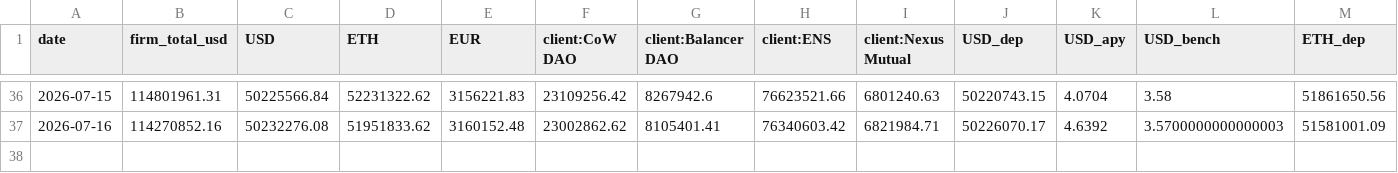
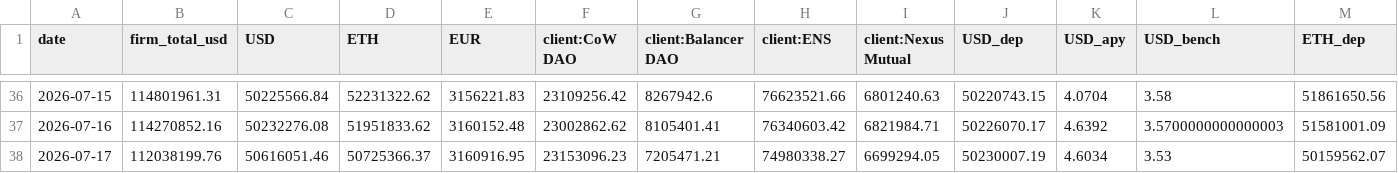
Before and after one commit to taravellokpk/kpk-aum-dashboard, a CSV file: data/history.csv, drawn as a sheet; only a part is shown, gaps mark what is left out; rows hold the shown columns only; the diff names each change by its address in the sheet, - before the commit and + after, or states it on an @@ line.

```diff
--- a/data/history.csv
+++ b/data/history.csv
+row 38: 2026-07-17 | 112038199.76 | 50616051.46 | 50725366.37 | 3160916.95 | 23153096.23 | 7205471.21 | 74980338.27 | 6699294.05 | 50230007.19 | 4.6034 | 3.53 | 50159562.07
```
Also changed, not shown: 3 other files.
